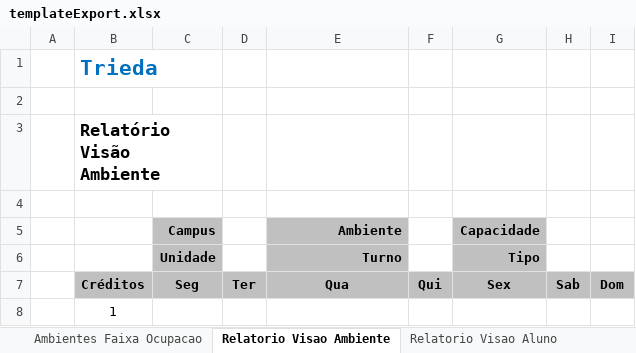
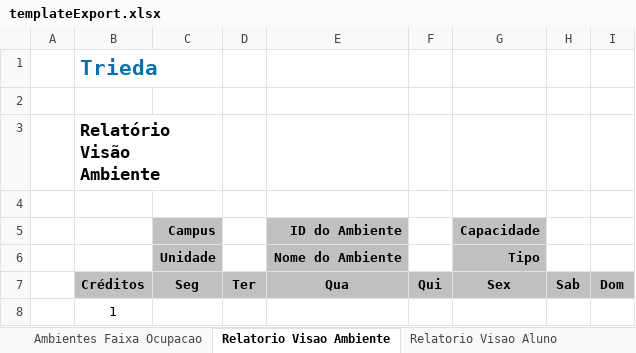
Before and after one commit to VillzVic/Trieda, an Excel workbook: code/client/web/src/main/resources/templateExport.xlsx, sheet Relatorio Visao Ambiente, drawn as a sheet; values as stored, in another font and other column widths than the file's, no borders; the diff names each change by its address in the sheet, - before the commit and + after, or states it on an @@ line.

Commit message:
TRIEDA-1884: Mudanças na Grade Horária Visão Ambiente, retirada do campo turno TRIEDA-1833: Correção no check de receita vazias TRIEDA-1844: Correção na listagem de docente com deslocamento entre unidades e campi TRIEDA-1884: Mudanças na Grade Horária Visão Aluno, retirada do campo turno IN PROGRESS(falta apenas melhorar o cabeçalho)

```diff
--- a/code/client/web/src/main/resources/templateExport.xlsx (sheet Relatorio Visao Ambiente)
+++ b/code/client/web/src/main/resources/templateExport.xlsx (sheet Relatorio Visao Ambiente)
-E5: Ambiente
+E5: ID do Ambiente
-E6 (ID do Ambiente): Turno
+E6 (ID do Ambiente): Nome do Ambiente
```
Also changed, not shown: sheet Relatorio Visao Aluno, 10 other files.
